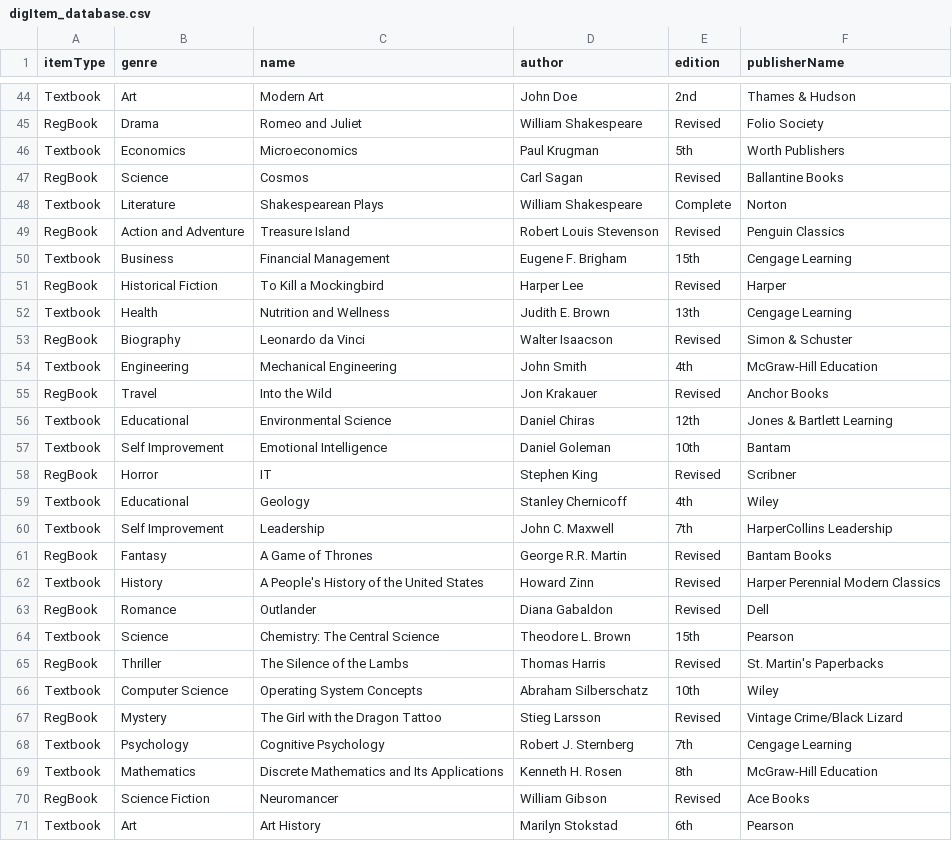
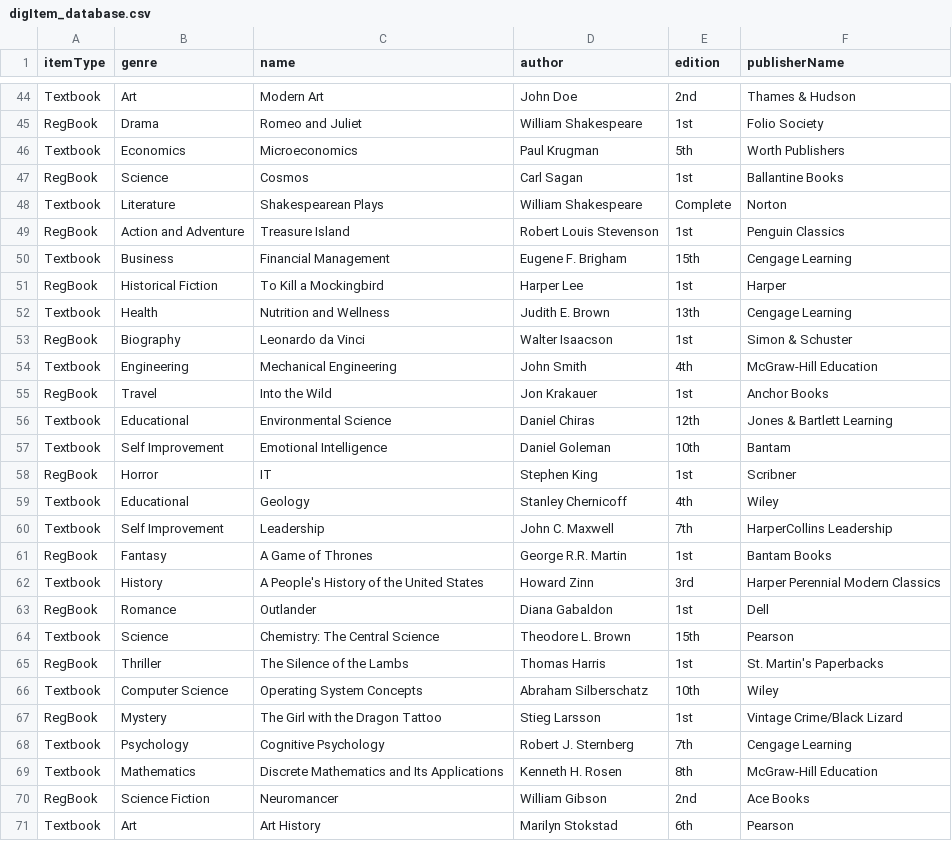
Before and after one commit to sharma-muskaan/EECS-3311-Deliverable2, a CSV file: src/csv/digItem_database.csv, drawn as a sheet; only a part is shown, gaps mark what is left out; the diff covers the shown part only; the diff names each change by its address in the sheet, - before the commit and + after, or states it on an @@ line.

```diff
--- a/src/csv/digItem_database.csv
+++ b/src/csv/digItem_database.csv
-E45 (edition): Revised
+E45 (edition): 1st
-E47 (edition): Revised
+E47 (edition): 1st
-E49 (edition): Revised
+E49 (edition): 1st
-E51 (edition): Revised
+E51 (edition): 1st
-E53 (edition): Revised
+E53 (edition): 1st
-E55 (edition): Revised
+E55 (edition): 1st
-E58 (edition): Revised
+E58 (edition): 1st
-E61 (edition): Revised
+E61 (edition): 1st
-E62 (edition): Revised
+E62 (edition): 3rd
-E63 (edition): Revised
+E63 (edition): 1st
-E65 (edition): Revised
+E65 (edition): 1st
-E67 (edition): Revised
+E67 (edition): 1st
-E70 (edition): Revised
+E70 (edition): 2nd
```
Also changed, not shown: 15 edited cells elsewhere in this file, 10 other files.
